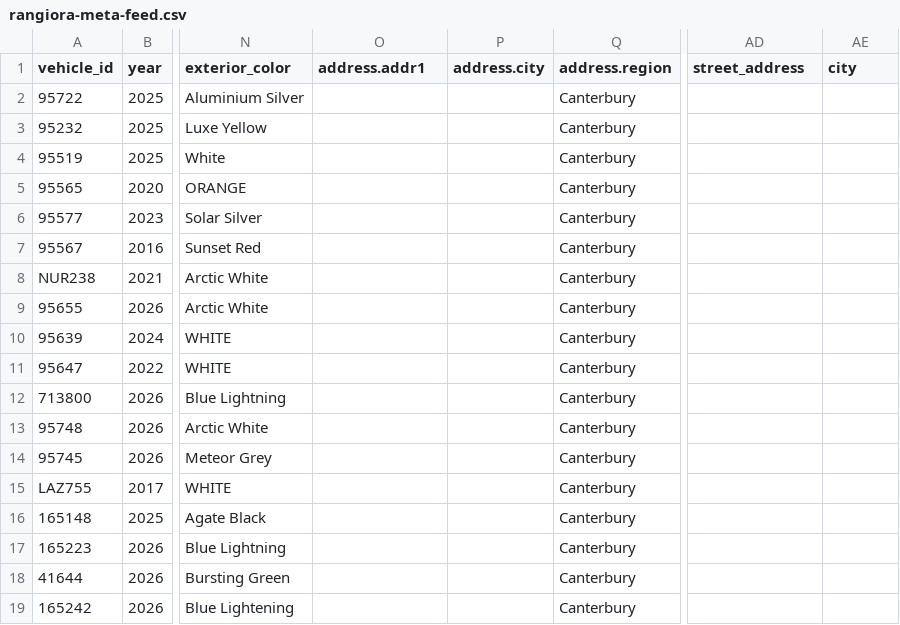
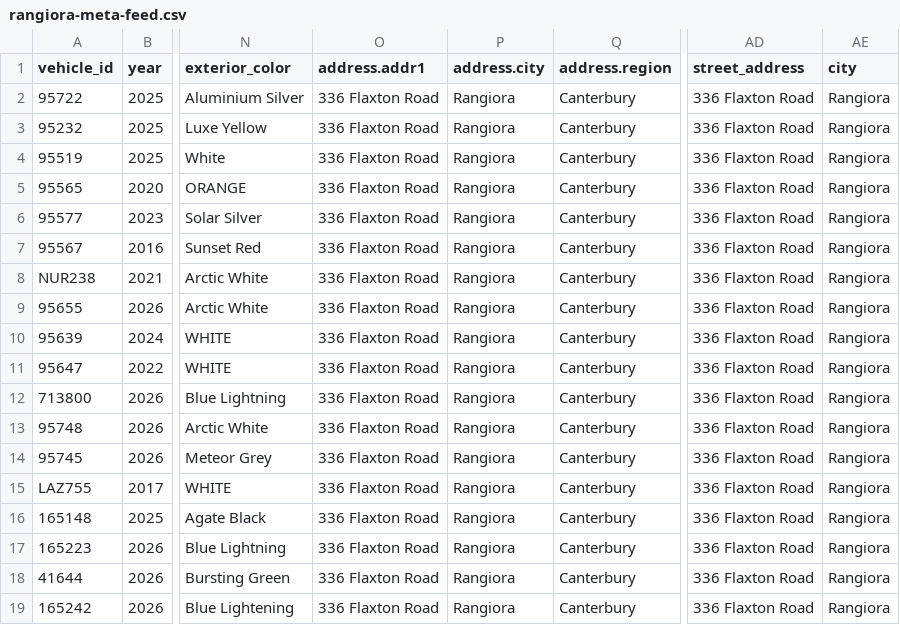
Before and after one commit to AshAcf/acf-meta-feed, a CSV file: public/rangiora-meta-feed.csv, drawn as a sheet; only a part is shown, gaps mark what is left out; the diff names each change by its address in the sheet, - before the commit and + after, or states it on an @@ line.

```diff
--- a/public/rangiora-meta-feed.csv
+++ b/public/rangiora-meta-feed.csv
-O2:O19 (address.addr1): (empty)
+O2:O19 (address.addr1): 336 Flaxton Road
-P2:P19 (address.city): (empty)
+P2:P19 (address.city): Rangiora
-AD2:AD19 (street_address): (empty)
+AD2:AD19 (street_address): 336 Flaxton Road
-AE2:AE19 (city): (empty)
+AE2:AE19 (city): Rangiora
```
Also changed, not shown: 4 other files.
